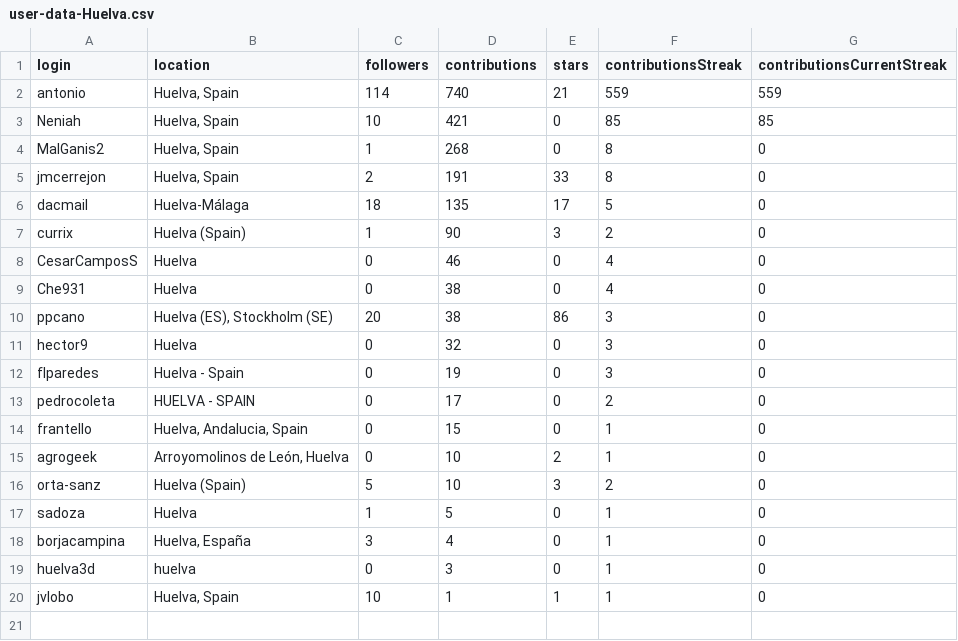
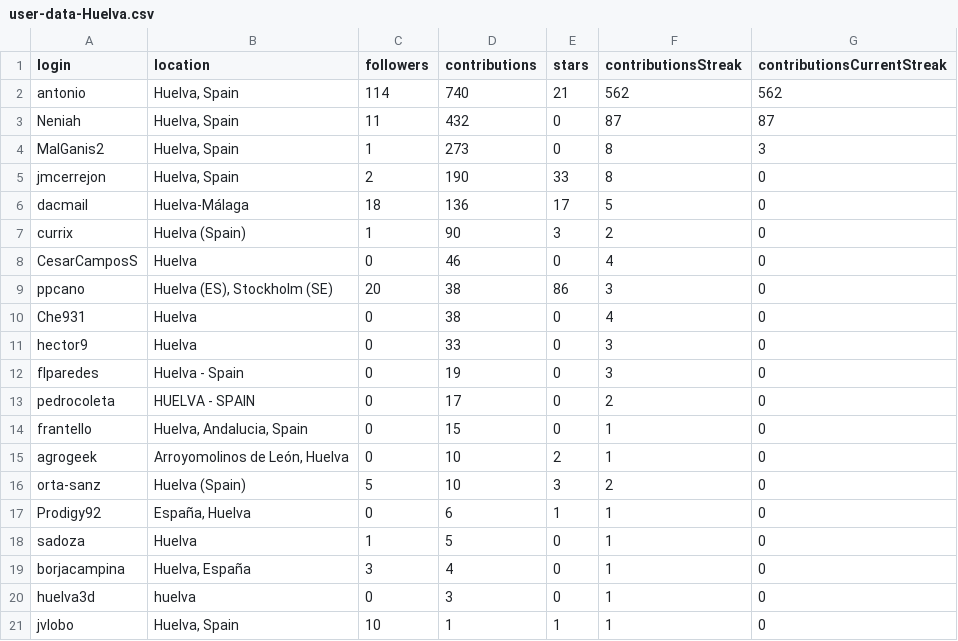
Before and after one commit to JJ/top-github-users-data, a CSV file: data/user-data-Huelva.csv, drawn as a sheet.

```diff
--- a/data/user-data-Huelva.csv
+++ b/data/user-data-Huelva.csv
@@ -1,12 +1,12 @@
 login; location; followers; contributions; stars; contributionsStreak; contributionsCurrentStreak
-antonio;Huelva, Spain;114;740;21;559;559
-Neniah;Huelva, Spain;10;421;0;85;85
-MalGanis2;Huelva, Spain;1;268;0;8;0
-jmcerrejon;Huelva, Spain;2;191;33;8;0
-dacmail;Huelva-Málaga;18;135;17;5;0
+antonio;Huelva, Spain;114;740;21;562;562
+Neniah;Huelva, Spain;11;432;0;87;87
+MalGanis2;Huelva, Spain;1;273;0;8;3
+jmcerrejon;Huelva, Spain;2;190;33;8;0
+dacmail;Huelva-Málaga;18;136;17;5;0
 currix;Huelva (Spain);1;90;3;2;0
 CesarCamposS;Huelva;0;46;0;4;0
+ppcano;Huelva (ES), Stockholm (SE);20;38;86;3;0
 Che931;Huelva;0;38;0;4;0
-ppcano;Huelva (ES), Stockholm (SE);20;38;86;3;0
-hector9;Huelva;0;32;0;3;0
+hector9;Huelva;0;33;0;3;0
 flparedes;Huelva - Spain;0;19;0;3;0
@@ -16,2 +16,3 @@ agrogeek;Arroyomolinos de León, Huelva;0;10;2;1;0
 orta-sanz;Huelva (Spain);5;10;3;2;0
+Prodigy92;España, Huelva;0;6;1;1;0
 sadoza;Huelva;1;5;0;1;0
```
Also changed, not shown: data/processed/aggregated-top-Andalucía.csv, data/user-data-Córdoba.csv, 26 other files.
